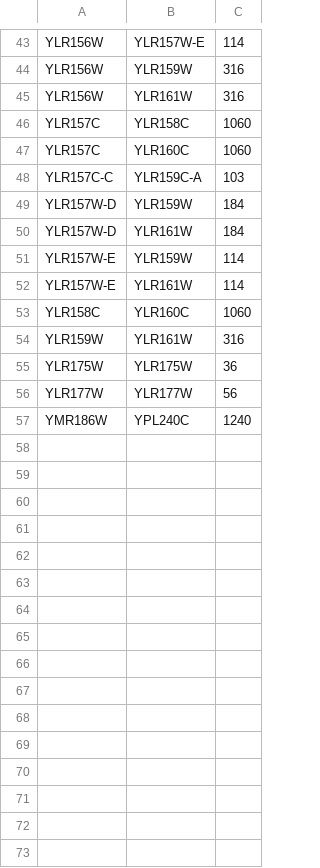
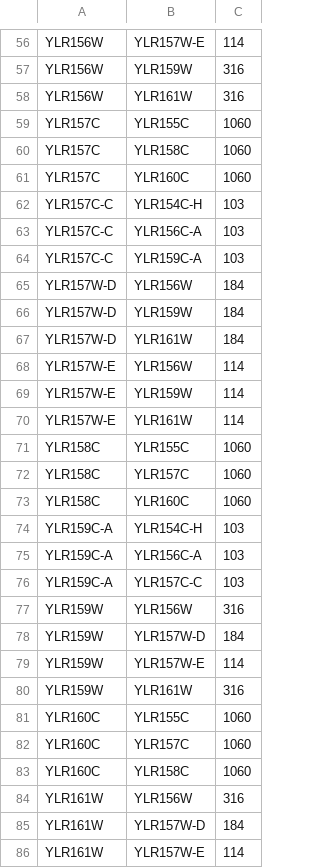
Before and after one commit to jacksonh1/findMM, a CSV file: example/out_test/example_transcriptome-30-mers-MM_network_unique_connections.csv, drawn as a sheet; only a part is shown, gaps mark what is left out; the shorter side is filled out with more unchanged rows; the diff covers the shown part only.

```diff
--- a/example/out_test/example_transcriptome-30-mers-MM_network_unique_connections.csv
+++ b/example/out_test/example_transcriptome-30-mers-MM_network_unique_connections.csv
@@ -45,10 +58,29 @@ YLR156W,YLR159W,316
 YLR156W,YLR161W,316
+YLR157C,YLR155C,1060
 YLR157C,YLR158C,1060
 YLR157C,YLR160C,1060
+YLR157C-C,YLR154C-H,103
+YLR157C-C,YLR156C-A,103
 YLR157C-C,YLR159C-A,103
+YLR157W-D,YLR156W,184
 YLR157W-D,YLR159W,184
 YLR157W-D,YLR161W,184
+YLR157W-E,YLR156W,114
 YLR157W-E,YLR159W,114
 YLR157W-E,YLR161W,114
+YLR158C,YLR155C,1060
+YLR158C,YLR157C,1060
 YLR158C,YLR160C,1060
+YLR159C-A,YLR154C-H,103
+YLR159C-A,YLR156C-A,103
+YLR159C-A,YLR157C-C,103
+YLR159W,YLR156W,316
+YLR159W,YLR157W-D,184
+YLR159W,YLR157W-E,114
 YLR159W,YLR161W,316
+YLR160C,YLR155C,1060
+YLR160C,YLR157C,1060
+YLR160C,YLR158C,1060
+YLR161W,YLR156W,316
+YLR161W,YLR157W-D,184
+YLR161W,YLR157W-E,114
```
Also changed, not shown: 20 added rows and 1 removed row elsewhere in this file, example/out_test/example_transcriptome-30-mers-MM_network_all_connections.csv, example/out_test/example_transcriptome-30-mers-multi-mapping_transcripts_table.csv, 3 other files.
